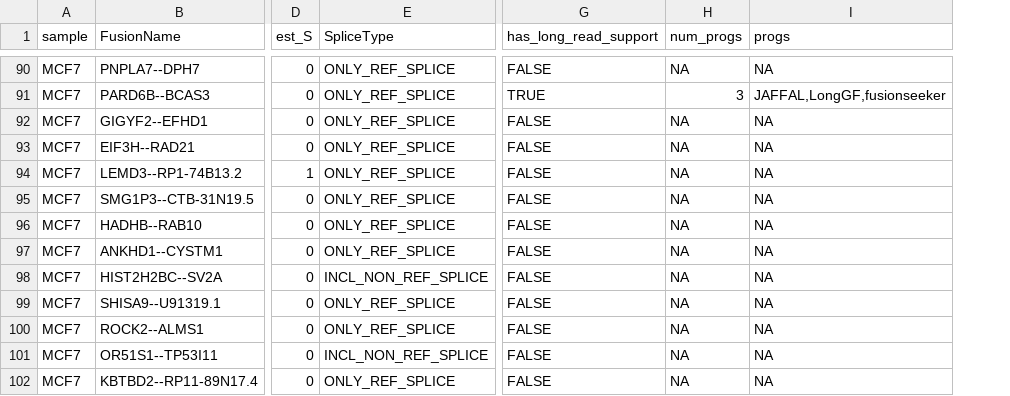
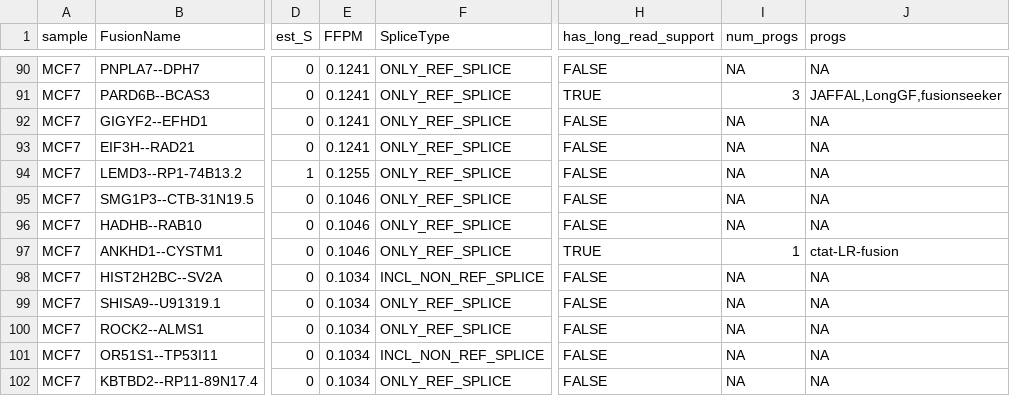
Before and after one commit to broadinstitute/CTAT-LRF-Paper, a TSV file: 6.SGNEx_ONT_cell_lines/6.1.SGNex_Matched_Illumina/StarFusion_SGNEx_Illumina.tsv, drawn as a sheet; only a part is shown, gaps mark what is left out; addresses are those after the commit; the diff covers the shown part only; the diff names each change by its address in the sheet, - before the commit and + after, or states it on an @@ line.

```diff
--- a/6.SGNEx_ONT_cell_lines/6.1.SGNex_Matched_Illumina/StarFusion_SGNEx_Illumina.tsv
+++ b/6.SGNEx_ONT_cell_lines/6.1.SGNex_Matched_Illumina/StarFusion_SGNEx_Illumina.tsv
+column E (FFPM), rows 90-102: 0.1241 | 0.1241 | 0.1241 | 0.1241 | 0.1255 | 0.1046 | 0.1046 | 0.1046 | 0.1034 | 0.1034 | 0.1034 | 0.1034 | 0.1034
-H97 (has_long_read_support): FALSE
+H97 (has_long_read_support): TRUE
-I97 (num_progs): NA
+I97 (num_progs): 1
-J97 (progs): NA
+J97 (progs): ctat-LR-fusion
```
Also changed, not shown: 13 edited cells elsewhere in this file, 6.SGNEx_ONT_cell_lines/6.1.SGNex_Matched_Illumina/Arriba_SGNEx_Illumina.tsv, 5 other files.
